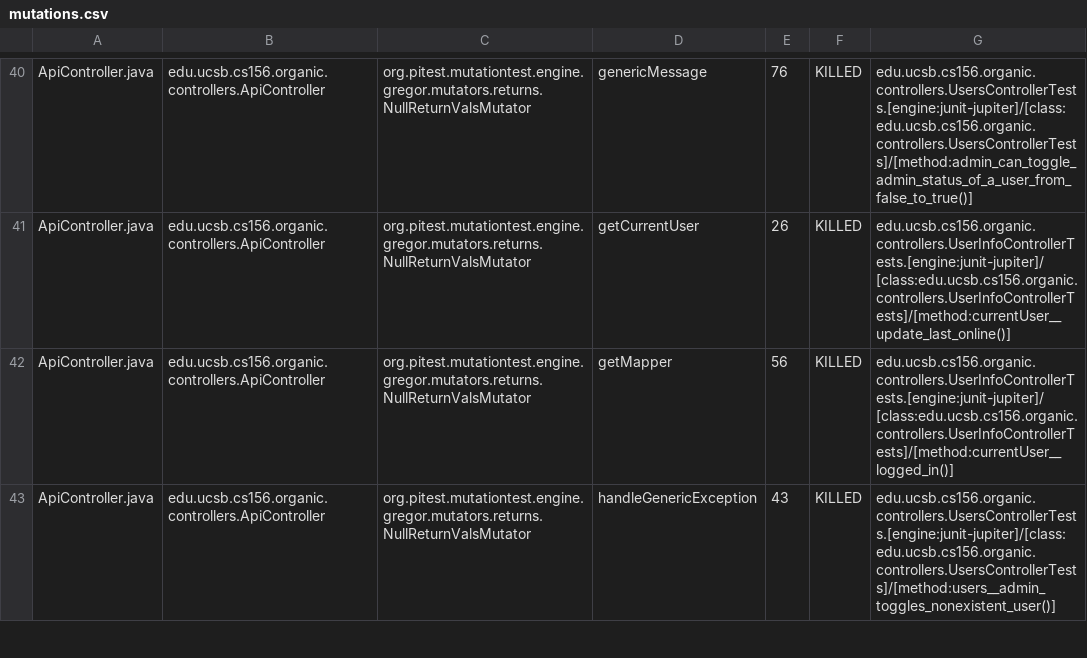
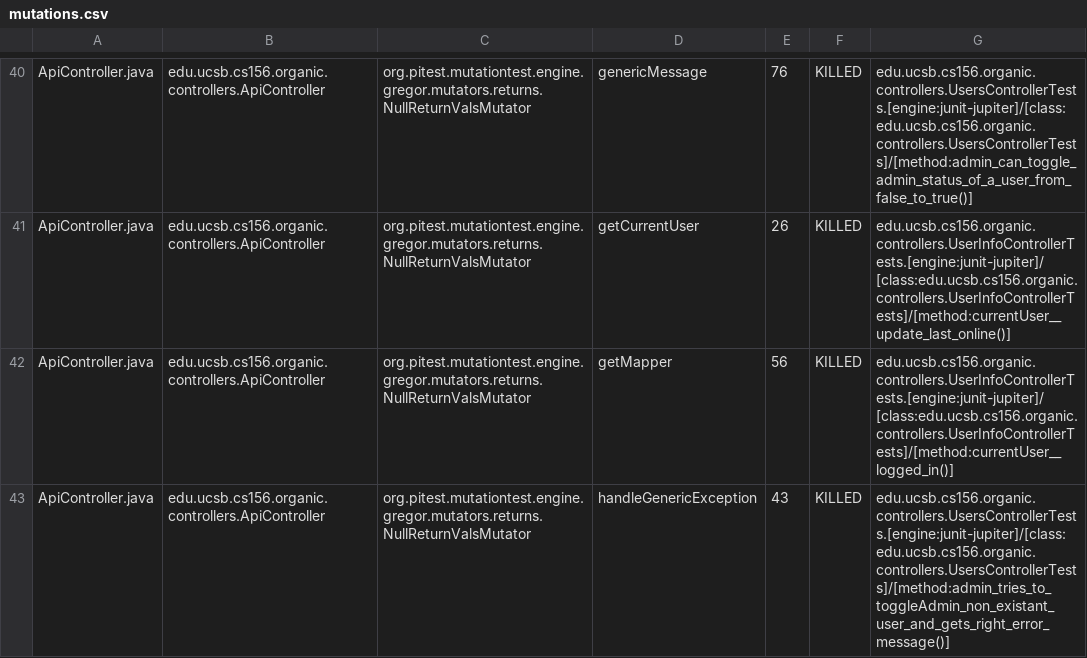
Before and after one commit to ucsb-cs156-f23/proj-organic-f23-6pm-4, a CSV file: prs/33/pitest/mutations.csv, drawn as a sheet; only a part is shown, gaps mark what is left out; the diff covers the shown part only.

Commit message:
Deploying to gh-pages from @ ucsb-cs156-f23/proj-organic-f23-6pm-4@39604e256f59df5e38a3ac6d21a38b2aced0f190 🚀

```diff
--- a/prs/33/pitest/mutations.csv
+++ b/prs/33/pitest/mutations.csv
@@ -42,2 +42,2 @@ ApiController.java,edu.ucsb.cs156.organic.controllers.ApiController,org.pitest.m
 ApiController.java,edu.ucsb.cs156.organic.controllers.ApiController,org.pitest.mutationtest.engine.gregor.mutators.returns.NullReturnValsMutator,getMapper,56,KILLED,edu.ucsb.cs156.organic.controllers.UserInfoControllerTests.[engine:junit-jupiter]/[class:edu.ucsb.cs156.organic.controllers.UserInfoControllerTests]/[method:currentUser__logged_in()]
-ApiController.java,edu.ucsb.cs156.organic.controllers.ApiController,org.pitest.mutationtest.engine.gregor.mutators.returns.NullReturnValsMutator,handleGenericException,43,KILLED,edu.ucsb.cs156.organic.controllers.UsersControllerTests.[engine:junit-jupiter]/[class:edu.ucsb.cs156.organic.controllers.UsersControllerTests]/[method:users__admin_toggles_nonexistent_user()]
+ApiController.java,edu.ucsb.cs156.organic.controllers.ApiController,org.pitest.mutationtest.engine.gregor.mutators.returns.NullReturnValsMutator,handleGenericException,43,KILLED,edu.ucsb.cs156.organic.controllers.UsersControllerTests.[engine:junit-jupiter]/[class:edu.ucsb.cs156.organic.controllers.UsersControllerTests]/[method:admin_tries_to_toggleAdmin_non_existant_user_and_gets_right_error_message()]
```
Also changed, not shown: 3 edited cells elsewhere in this file, 15 other files.
